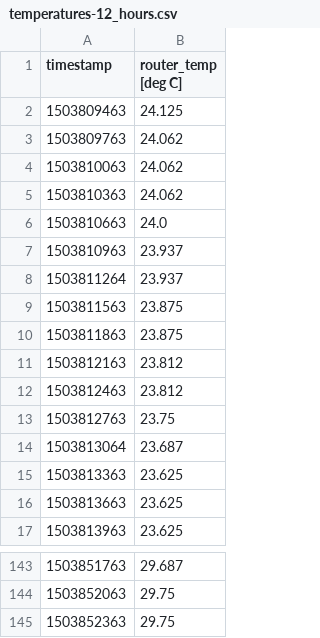
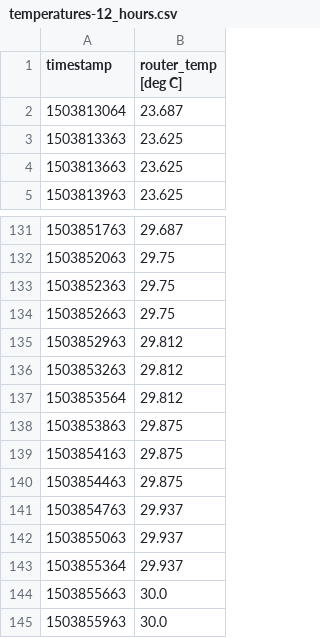
Before and after one commit to kevinshouse/kevinshouse.github.com, a CSV file: temperatures-12_hours.csv, drawn as a sheet; only a part is shown, gaps mark what is left out; removed rows and columns are numbered as before the commit, all else as after; the diff names each change by its address in the sheet, - before the commit and + after, or states it on an @@ line.

```diff
--- a/temperatures-12_hours.csv
+++ b/temperatures-12_hours.csv
-row 2: 1503809463 | 24.125
-row 3: 1503809763 | 24.062
-row 4: 1503810063 | 24.062
-row 5: 1503810363 | 24.062
-row 6: 1503810663 | 24.0
-row 7: 1503810963 | 23.937
-row 8: 1503811264 | 23.937
-row 9: 1503811563 | 23.875
-row 10: 1503811863 | 23.875
-row 11: 1503812163 | 23.812
-row 12: 1503812463 | 23.812
-row 13: 1503812763 | 23.75
+row 134: 1503852663 | 29.75
+row 135: 1503852963 | 29.812
+row 136: 1503853263 | 29.812
+row 137: 1503853564 | 29.812
+row 138: 1503853863 | 29.875
+row 139: 1503854163 | 29.875
+row 140: 1503854463 | 29.875
+row 141: 1503854763 | 29.937
+row 142: 1503855063 | 29.937
+row 143: 1503855364 | 29.937
+row 144: 1503855663 | 30.0
+row 145: 1503855963 | 30.0
```
Also changed, not shown: network_dl-7_days.csv, network_ping-7_days.csv, 6 other files.
